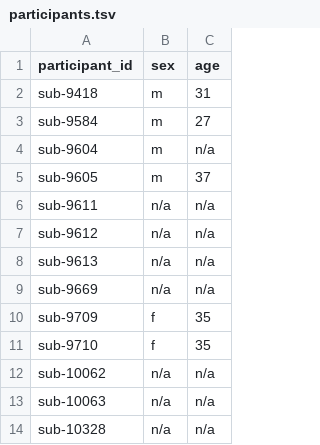
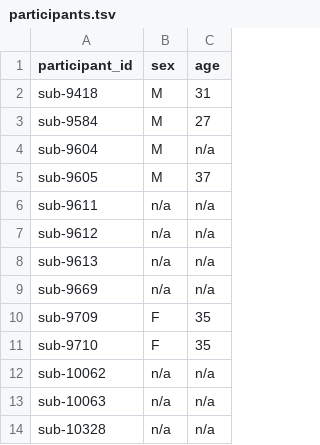
Before and after one commit to sct-pipeline/gm-challenge-data, a TSV file: participants.tsv, drawn as a sheet.

Commit message:
Update participants.tsv

```diff
--- a/participants.tsv
+++ b/participants.tsv
@@ -1,6 +1,6 @@
 participant_id	sex	age
-sub-9418	m	31
-sub-9584	m	27
-sub-9604	m	n/a
-sub-9605	m	37
+sub-9418	M	31
+sub-9584	M	27
+sub-9604	M	n/a
+sub-9605	M	37
 sub-9611	n/a	n/a
@@ -9,4 +9,4 @@ sub-9613	n/a	n/a
 sub-9669	n/a	n/a
-sub-9709	f	35
-sub-9710	f	35
+sub-9709	F	35
+sub-9710	F	35
 sub-10062	n/a	n/a
```
